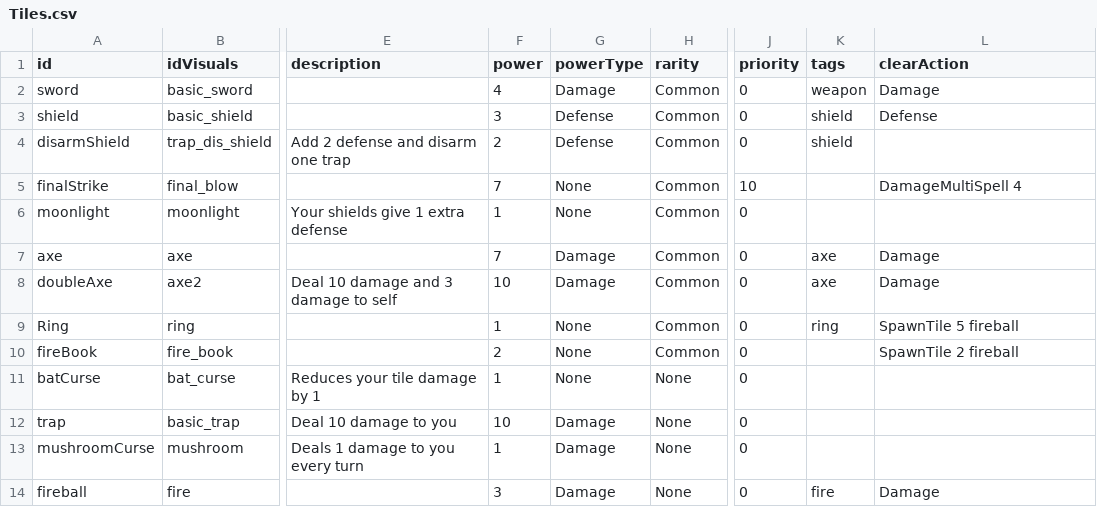
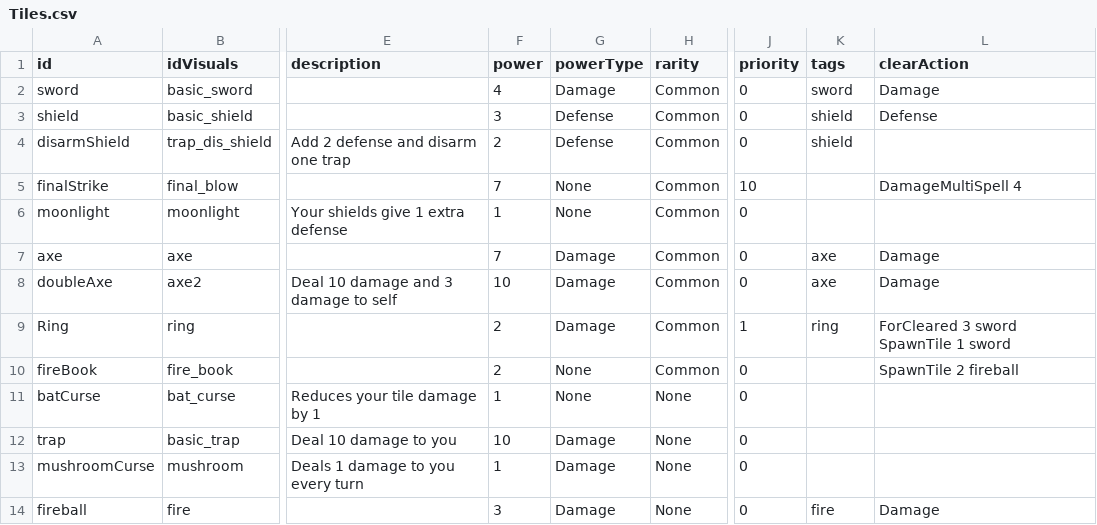
Before and after one commit to beneficii/blocks-puzzle-rpg, a CSV file: Assets/Game/Data/Tables/Tiles.csv, drawn as a sheet; only a part is shown, gaps mark what is left out; the diff names each change by its address in the sheet, - before the commit and + after, or states it on an @@ line.

Commit message:
Fix generic tile action builder and add few tile actions

```diff
--- a/Assets/Game/Data/Tables/Tiles.csv
+++ b/Assets/Game/Data/Tables/Tiles.csv
-K2 (tags): weapon
+K2 (tags): sword
-F9 (power): 1
+F9 (power): 2
-G9 (powerType): None
+G9 (powerType): Damage
-J9 (priority): 0
+J9 (priority): 1
-L9 (clearAction): SpawnTile 5 fireball
+L9 (clearAction): ForCleared 3 sword SpawnTile 1 sword
```
Also changed, not shown: 16 other files.
